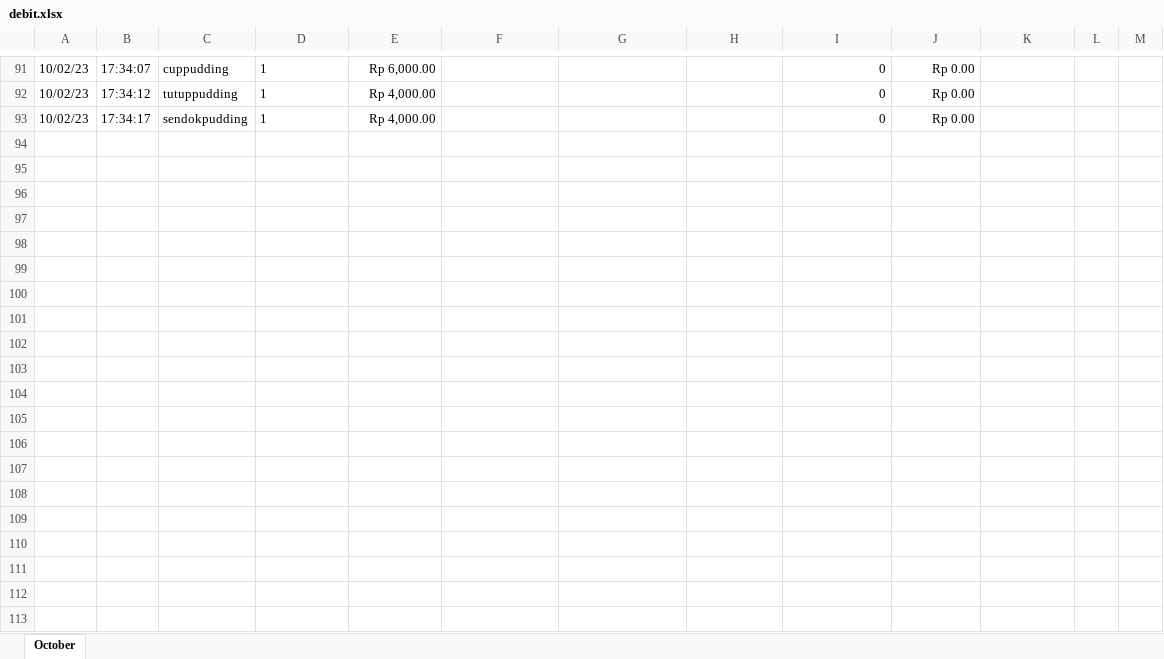
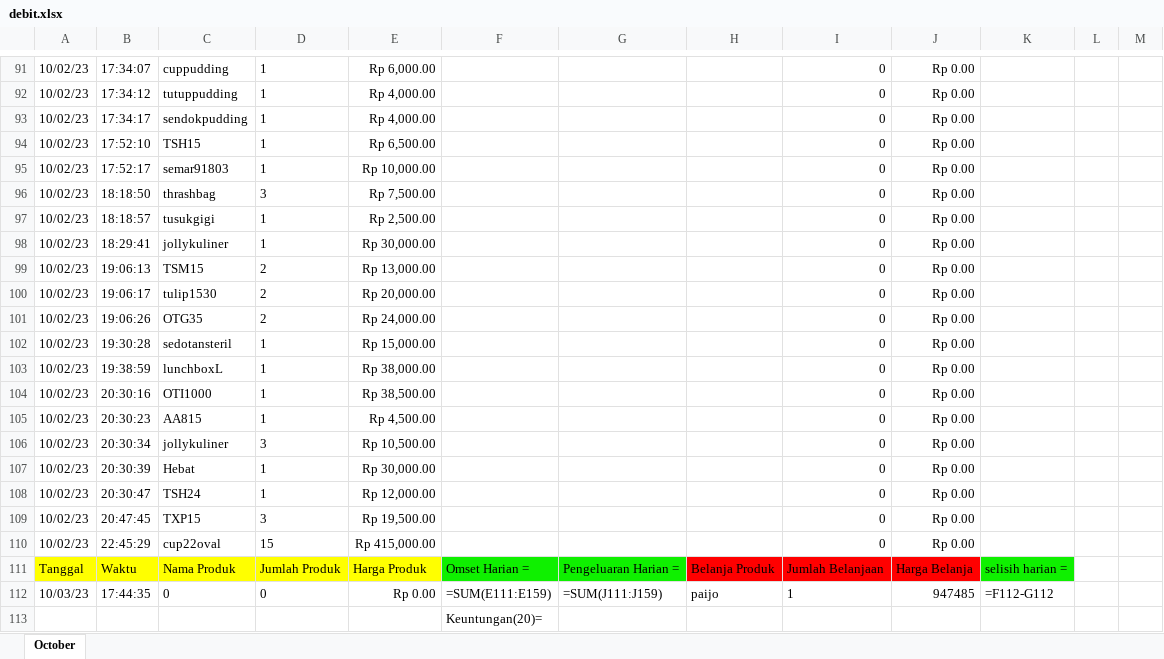
Before and after one commit to wildanAR/GUI_database, an Excel workbook: debit.xlsx, sheet October, drawn as a sheet; only a part is shown, gaps mark what is left out; values as stored, in another font and other column widths than the file's, no borders; formulas without a stored value are shown as written; the diff covers the shown part only; the diff names each change by its address in the sheet, - before the commit and + after, or states it on an @@ line.

Commit message:
debit edited

```diff
--- a/debit.xlsx (sheet October)
+++ b/debit.xlsx (sheet October)
+row 94: 10/02/23 | 17:52:10 | TSH15 | 1 | Rp 6,500.00 |  |  |  | 0 | Rp 0.00
+row 95: 10/02/23 | 17:52:17 | semar91803 | 1 | Rp 10,000.00 |  |  |  | 0 | Rp 0.00
+row 96: 10/02/23 | 18:18:50 | thrashbag | 3 | Rp 7,500.00 |  |  |  | 0 | Rp 0.00
+row 97: 10/02/23 | 18:18:57 | tusukgigi | 1 | Rp 2,500.00 |  |  |  | 0 | Rp 0.00
+row 98: 10/02/23 | 18:29:41 | jollykuliner | 1 | Rp 30,000.00 |  |  |  | 0 | Rp 0.00
+row 99: 10/02/23 | 19:06:13 | TSM15 | 2 | Rp 13,000.00 |  |  |  | 0 | Rp 0.00
+row 100: 10/02/23 | 19:06:17 | tulip1530 | 2 | Rp 20,000.00 |  |  |  | 0 | Rp 0.00
+row 101: 10/02/23 | 19:06:26 | OTG35 | 2 | Rp 24,000.00 |  |  |  | 0 | Rp 0.00
+row 102: 10/02/23 | 19:30:28 | sedotansteril | 1 | Rp 15,000.00 |  |  |  | 0 | Rp 0.00
+row 103: 10/02/23 | 19:38:59 | lunchboxL | 1 | Rp 38,000.00 |  |  |  | 0 | Rp 0.00
+row 104: 10/02/23 | 20:30:16 | OTI1000 | 1 | Rp 38,500.00 |  |  |  | 0 | Rp 0.00
+row 105: 10/02/23 | 20:30:23 | AA815 | 1 | Rp 4,500.00 |  |  |  | 0 | Rp 0.00
+row 106: 10/02/23 | 20:30:34 | jollykuliner | 3 | Rp 10,500.00 |  |  |  | 0 | Rp 0.00
+row 107: 10/02/23 | 20:30:39 | Hebat | 1 | Rp 30,000.00 |  |  |  | 0 | Rp 0.00
+row 108: 10/02/23 | 20:30:47 | TSH24 | 1 | Rp 12,000.00 |  |  |  | 0 | Rp 0.00
+row 109: 10/02/23 | 20:47:45 | TXP15 | 3 | Rp 19,500.00 |  |  |  | 0 | Rp 0.00
+row 110: 10/02/23 | 22:45:29 | cup22oval | 15 | Rp 415,000.00 |  |  |  | 0 | Rp 0.00
+row 111: Tanggal | Waktu | Nama Produk | Jumlah Produk | Harga Produk | Omset Harian = | Pengeluaran Harian = | Belanja Produk | Jumlah Belanjaan | Harga Belanja | selisih harian =
+row 112: 10/03/23 | 17:44:35 | 0 | 0 | Rp 0.00 | =SUM(E111:E159) | =SUM(J111:J159) | paijo | 1 | 947485 | =F112-G112
+row 113:  |  |  |  |  | Keuntungan(20)=
```
Also changed, not shown: 118 added rows and 5 edited cells elsewhere in this sheet.
